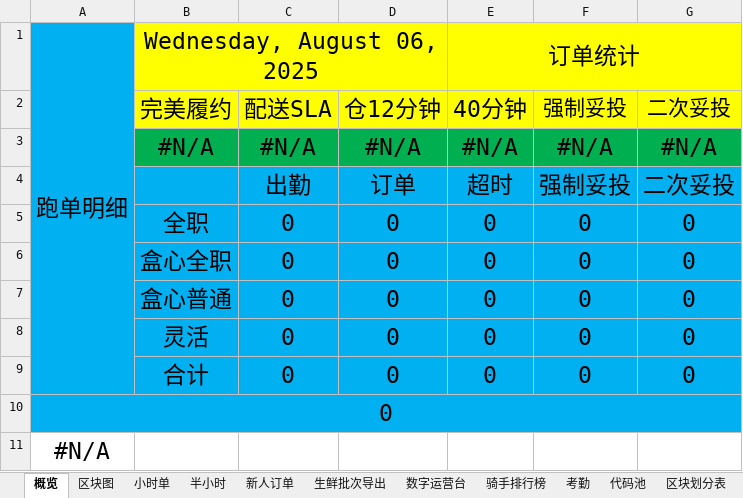
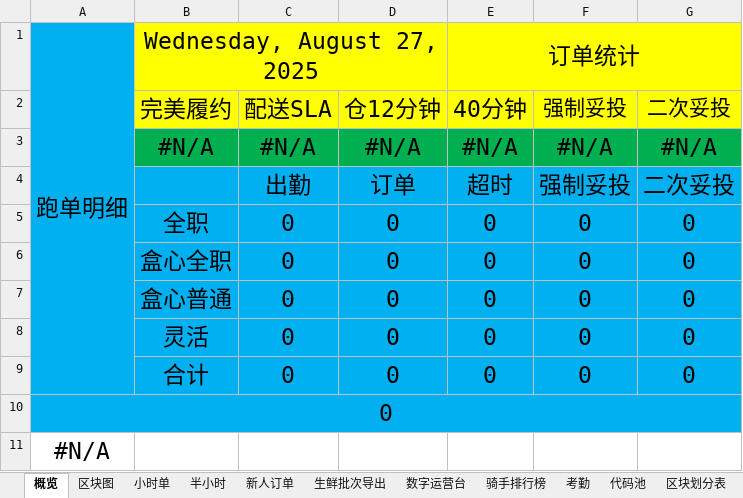
Before and after one commit to MuziShaoxing/muzishaoxing.github.io, an Excel workbook: hema/1-日报.xlsx, sheet 概览, drawn as a sheet; values as stored, in another font and other column widths than the file's, no borders; conditional formats not drawn; the diff names each change by its address in the sheet, - before the commit and + after, or states it on an @@ line.

```diff
--- a/hema/1-日报.xlsx (sheet 概览)
+++ b/hema/1-日报.xlsx (sheet 概览)
-B1: Wednesday, August 06, 2025
+B1: Wednesday, August 27, 2025
```
Also changed, not shown: sheet 新人订单, 2 other files.
